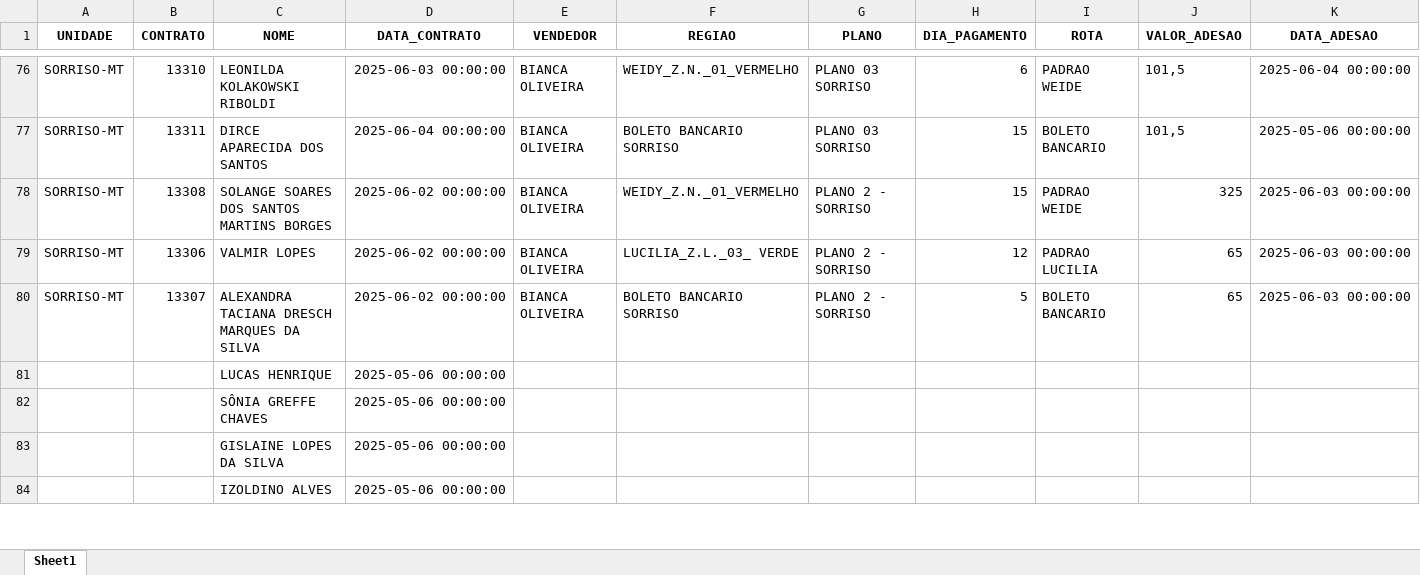
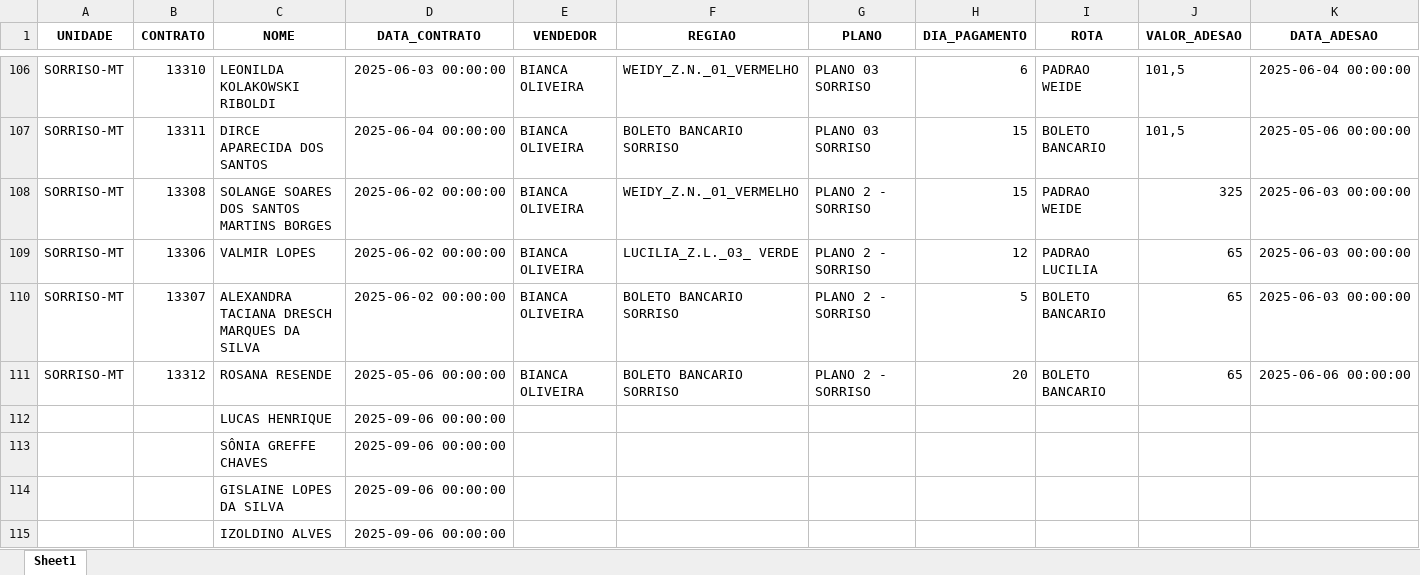
Before and after one commit to itstakas/Projeto_Vendas, an Excel workbook: uploads/resultado.xlsx, sheet Sheet1, drawn as a sheet; only a part is shown, gaps mark what is left out; values as stored, in another font and other column widths than the file's, no borders; addresses are those after the commit; rows hold the shown columns only; the diff covers the shown part only; the diff names each change by its address in the sheet, - before the commit and + after, or states it on an @@ line.

```diff
--- a/uploads/resultado.xlsx (sheet Sheet1)
+++ b/uploads/resultado.xlsx (sheet Sheet1)
+row 111: SORRISO-MT | 13312 | ROSANA RESENDE | 2025-05-06 00:00:00 | BIANCA OLIVEIRA | BOLETO BANCARIO SORRISO | PLANO 2 - SORRISO | 20 | BOLETO BANCARIO | 65 | 2025-06-06 00:00:00
-D112:D115 (DATA_CONTRATO): 2025-05-06 00:00:00
+D112:D115 (DATA_CONTRATO): 2025-09-06 00:00:00
```
Also changed, not shown: other rows of this sheet, 19 other files.
